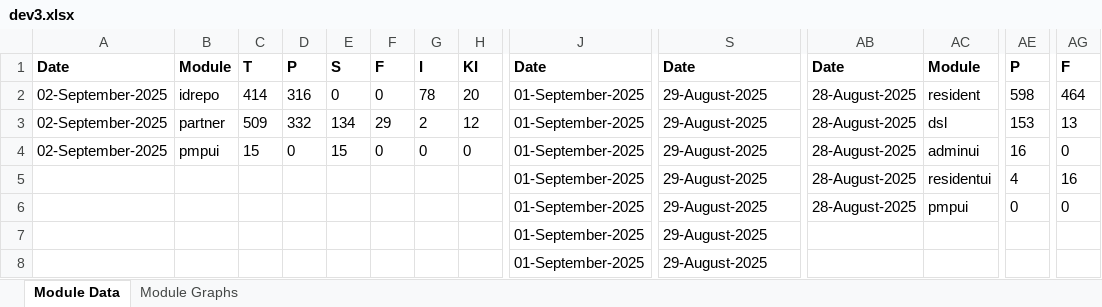
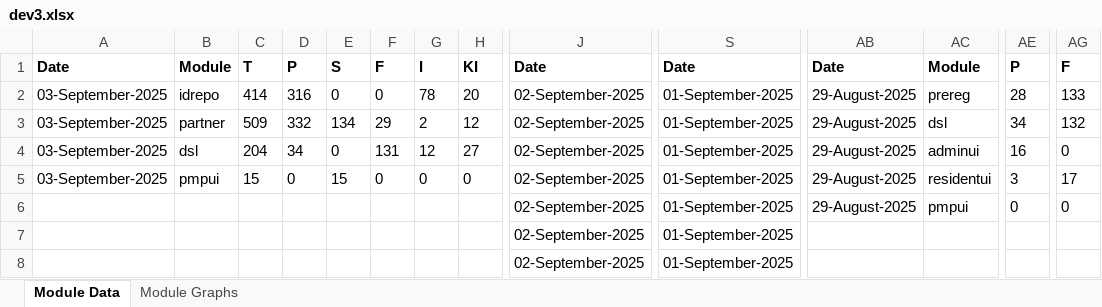
Before and after one commit to mosip/test-management, an Excel workbook: minio-report-tracker/xlxs/dev3.xlsx, sheet Module Data, drawn as a sheet; only a part is shown, gaps mark what is left out; values as stored, in another font and other column widths than the file's, no borders; the diff covers the shown part only; the diff names each change by its address in the sheet, - before the commit and + after, or states it on an @@ line.

```diff
--- a/minio-report-tracker/xlxs/dev3.xlsx (sheet Module Data)
+++ b/minio-report-tracker/xlxs/dev3.xlsx (sheet Module Data)
-A2:A4: 02-September-2025
+A2:A4: 03-September-2025
-J2:J8: 01-September-2025
+J2:J8: 02-September-2025
-S2:S8: 29-August-2025
+S2:S8: 01-September-2025
-AB2:AB6: 28-August-2025
+AB2:AB6: 29-August-2025
-AC2: resident
+AC2: prereg
-AE2: 598
+AE2: 28
-AG2: 464
+AG2: 133
-AE3: 153
+AE3: 34
-AG3: 13
+AG3: 132
-B4: pmpui
+B4: dsl
-C4: 15
+C4: 204
-D4: 0
+D4: 34
-E4: 15
+E4: 0
-F4: 0
+F4: 131
-G4: 0
+G4: 12
-H4: 0
+H4: 27
-A5: (empty)
+A5: 03-September-2025
-B5: (empty)
+B5: pmpui
-C5: (empty)
+C5: 15
-D5: (empty)
+D5: 0
-E5: (empty)
+E5: 15
-F5: (empty)
+F5: 0
-G5: (empty)
+G5: 0
-H5: (empty)
+H5: 0
-AE5: 4
+AE5: 3
-AG5: 16
+AG5: 17
```
Also changed, not shown: 6 edited cells elsewhere in this sheet, charts or pictures, minio-report-tracker/xlxs/cellbox21.xlsx, minio-report-tracker/xlxs/collab.xlsx, 17 other files.
